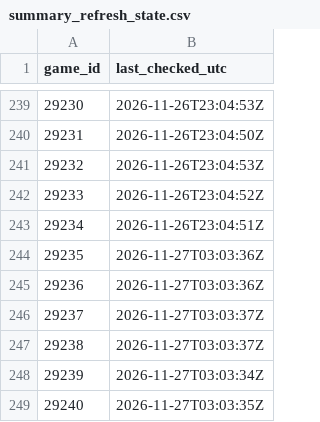
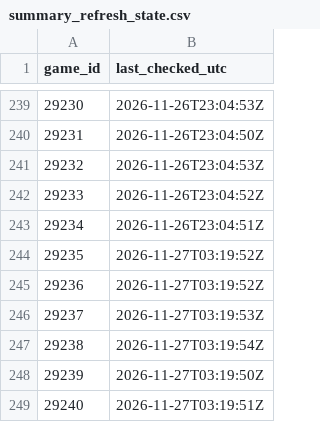
Before and after one commit to NoahCornish/IceIndex, a CSV file: data/games/2026-27/summary_refresh_state.csv, drawn as a sheet; only a part is shown, gaps mark what is left out.

```diff
--- a/data/games/2026-27/summary_refresh_state.csv
+++ b/data/games/2026-27/summary_refresh_state.csv
@@ -243,7 +243,7 @@
 "29234","2026-11-26T23:04:51Z"
-"29235","2026-11-27T03:03:36Z"
-"29236","2026-11-27T03:03:36Z"
-"29237","2026-11-27T03:03:37Z"
-"29238","2026-11-27T03:03:37Z"
-"29239","2026-11-27T03:03:34Z"
-"29240","2026-11-27T03:03:35Z"
+"29235","2026-11-27T03:19:52Z"
+"29236","2026-11-27T03:19:52Z"
+"29237","2026-11-27T03:19:53Z"
+"29238","2026-11-27T03:19:54Z"
+"29239","2026-11-27T03:19:50Z"
+"29240","2026-11-27T03:19:51Z"
```
Also changed, not shown: data/games/2026-27/manifest.csv, data/ohl/metadata/refresh_log.csv, 2 other files.
